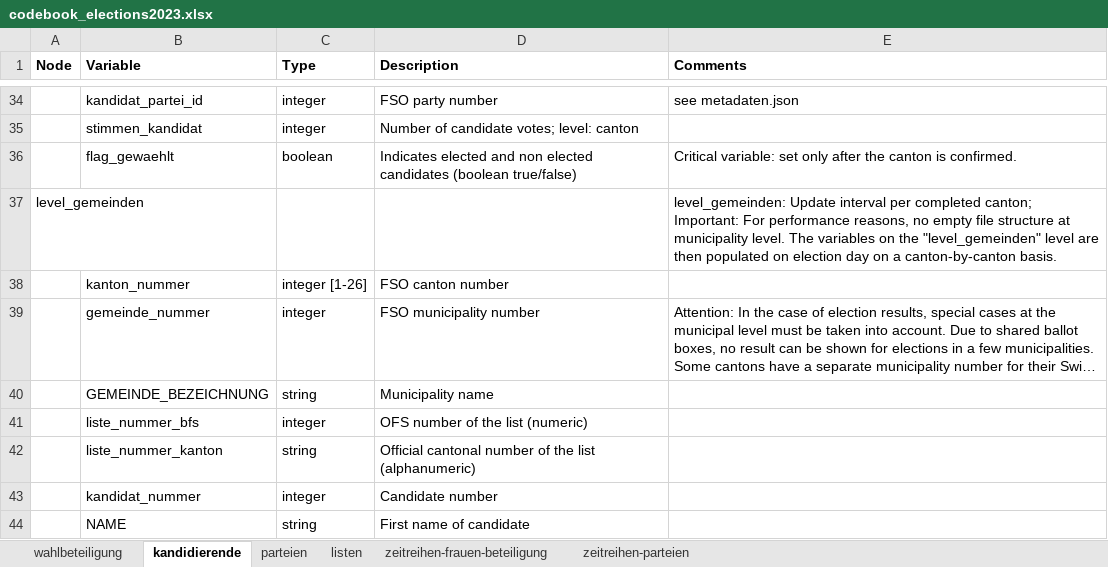
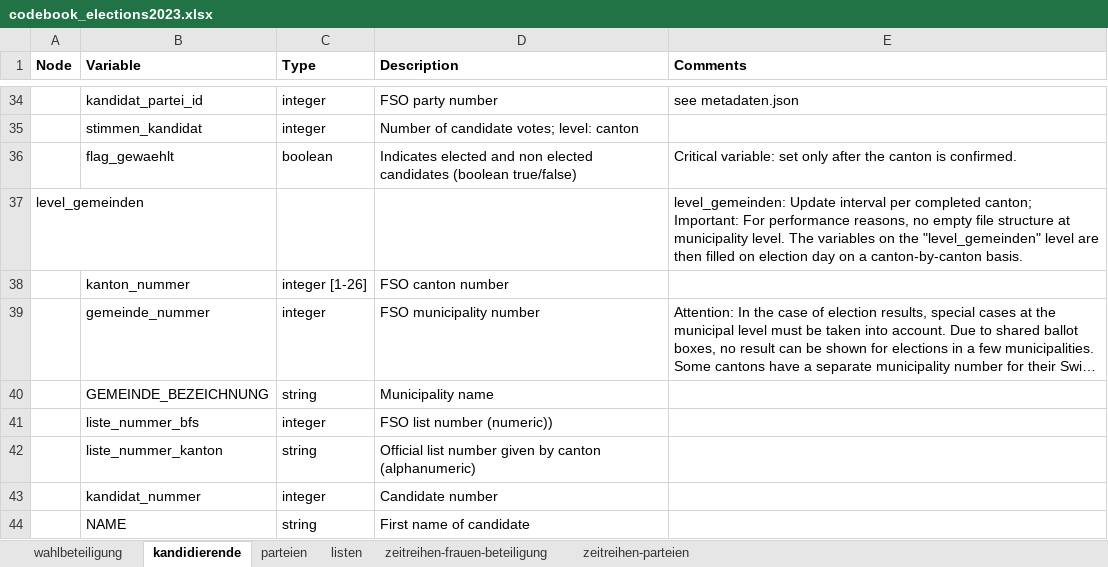
Before and after one commit to bfspoku/wd-poku, an Excel workbook: codebook/codebook_elections2023.xlsx, sheet kandidierende, drawn as a sheet; only a part is shown, gaps mark what is left out; long unchanged cells end in …; values as stored, in another font and other column widths than the file's, no borders; the diff covers the shown part only; the diff names each change by its address in the sheet, - before the commit and + after, or states it on an @@ line.

```diff
--- a/codebook/codebook_elections2023.xlsx (sheet kandidierende)
+++ b/codebook/codebook_elections2023.xlsx (sheet kandidierende)
-E37 (Comments): …are then populated on election…
+E37 (Comments): …are then filled on election…
-D41 (Description): OFS number of the list (numeric)
+D41 (Description): FSO list number (numeric))
-D42 (Description): Official cantonal number of the list (alphanumeric)
+D42 (Description): Official list number given by canton (alphanumeric)
```
Also changed, not shown: 9 edited cells elsewhere in this sheet, sheet listen, sheet wahlbeteiligung, sheet parteien, docs/codebook/codebook_elections2023.xlsx, 8 other files.
